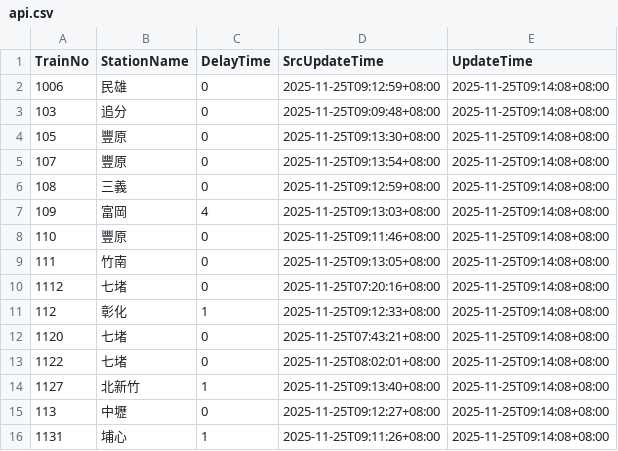
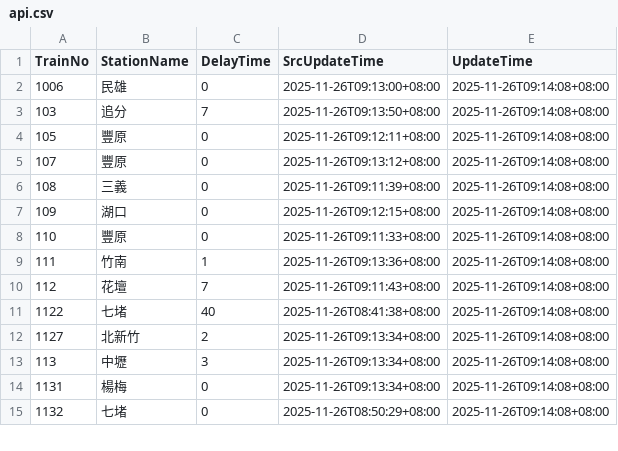
Before and after one commit to funfun0912/Open-Platform-Software-Mid, a CSV file: api.csv, drawn as a sheet; only a part is shown; the diff covers the shown part only.

Commit message:
Update data

```diff
--- a/api.csv
+++ b/api.csv
@@ -1,16 +1,15 @@
 TrainNo,StationName,DelayTime,SrcUpdateTime,UpdateTime
-1006,民雄,0,2025-11-25T09:12:59+08:00,2025-11-25T09:14:08+08:00
-103,追分,0,2025-11-25T09:09:48+08:00,2025-11-25T09:14:08+08:00
-105,豐原,0,2025-11-25T09:13:30+08:00,2025-11-25T09:14:08+08:00
-107,豐原,0,2025-11-25T09:13:54+08:00,2025-11-25T09:14:08+08:00
-108,三義,0,2025-11-25T09:12:59+08:00,2025-11-25T09:14:08+08:00
-109,富岡,4,2025-11-25T09:13:03+08:00,2025-11-25T09:14:08+08:00
-110,豐原,0,2025-11-25T09:11:46+08:00,2025-11-25T09:14:08+08:00
-111,竹南,0,2025-11-25T09:13:05+08:00,2025-11-25T09:14:08+08:00
-1112,七堵,0,2025-11-25T07:20:16+08:00,2025-11-25T09:14:08+08:00
-112,彰化,1,2025-11-25T09:12:33+08:00,2025-11-25T09:14:08+08:00
-1120,七堵,0,2025-11-25T07:43:21+08:00,2025-11-25T09:14:08+08:00
-1122,七堵,0,2025-11-25T08:02:01+08:00,2025-11-25T09:14:08+08:00
-1127,北新竹,1,2025-11-25T09:13:40+08:00,2025-11-25T09:14:08+08:00
-113,中壢,0,2025-11-25T09:12:27+08:00,2025-11-25T09:14:08+08:00
-1131,埔心,1,2025-11-25T09:11:26+08:00,2025-11-25T09:14:08+08:00
+1006,民雄,0,2025-11-26T09:13:00+08:00,2025-11-26T09:14:08+08:00
+103,追分,7,2025-11-26T09:13:50+08:00,2025-11-26T09:14:08+08:00
+105,豐原,0,2025-11-26T09:12:11+08:00,2025-11-26T09:14:08+08:00
+107,豐原,0,2025-11-26T09:13:12+08:00,2025-11-26T09:14:08+08:00
+108,三義,0,2025-11-26T09:11:39+08:00,2025-11-26T09:14:08+08:00
+109,湖口,0,2025-11-26T09:12:15+08:00,2025-11-26T09:14:08+08:00
+110,豐原,0,2025-11-26T09:11:33+08:00,2025-11-26T09:14:08+08:00
+111,竹南,1,2025-11-26T09:13:36+08:00,2025-11-26T09:14:08+08:00
+112,花壇,7,2025-11-26T09:11:43+08:00,2025-11-26T09:14:08+08:00
+1122,七堵,40,2025-11-26T08:41:38+08:00,2025-11-26T09:14:08+08:00
+1127,北新竹,2,2025-11-26T09:13:34+08:00,2025-11-26T09:14:08+08:00
+113,中壢,3,2025-11-26T09:13:34+08:00,2025-11-26T09:14:08+08:00
+1131,楊梅,0,2025-11-26T09:13:34+08:00,2025-11-26T09:14:08+08:00
+1132,七堵,0,2025-11-26T08:50:29+08:00,2025-11-26T09:14:08+08:00
```
Also changed, not shown: 1 added row and 38 edited cells elsewhere in this file.
